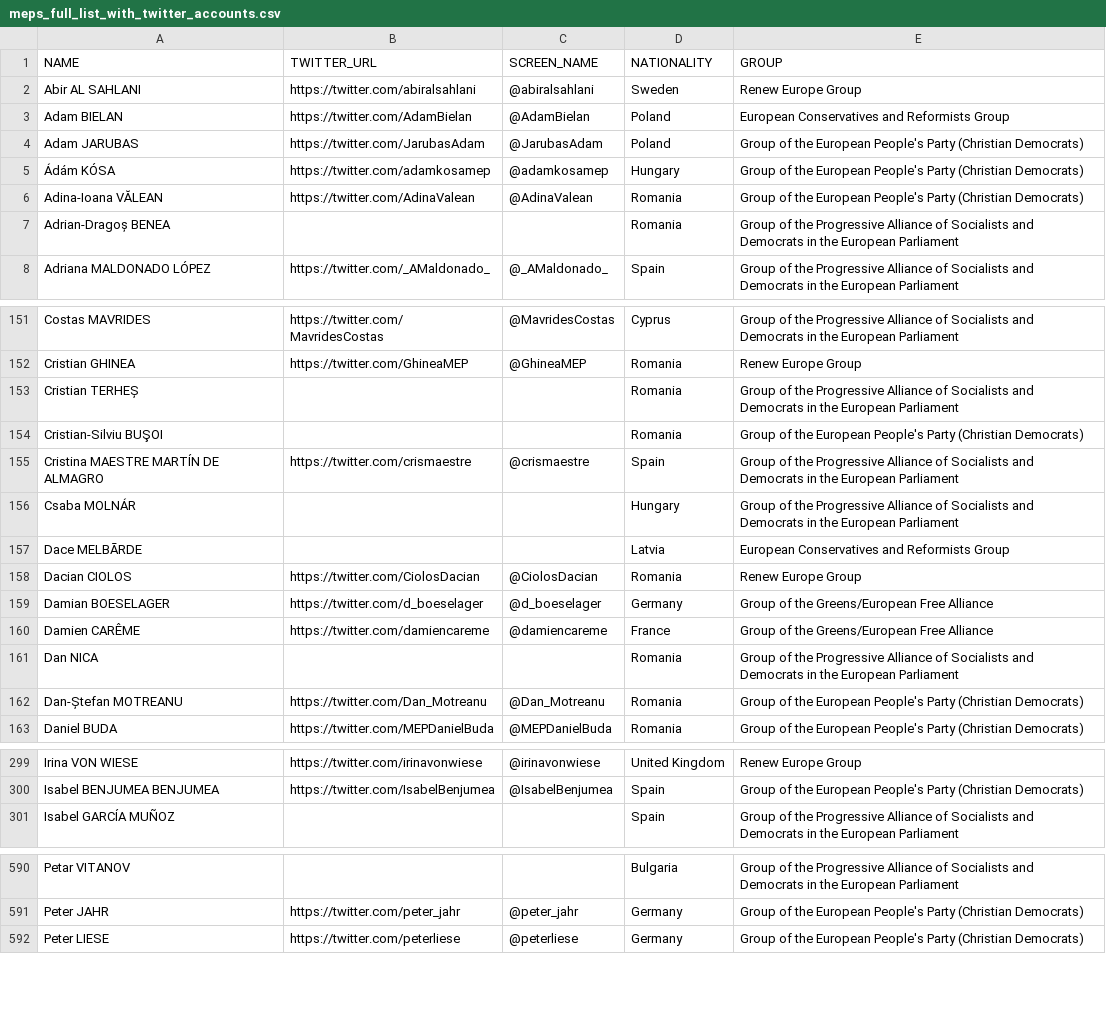
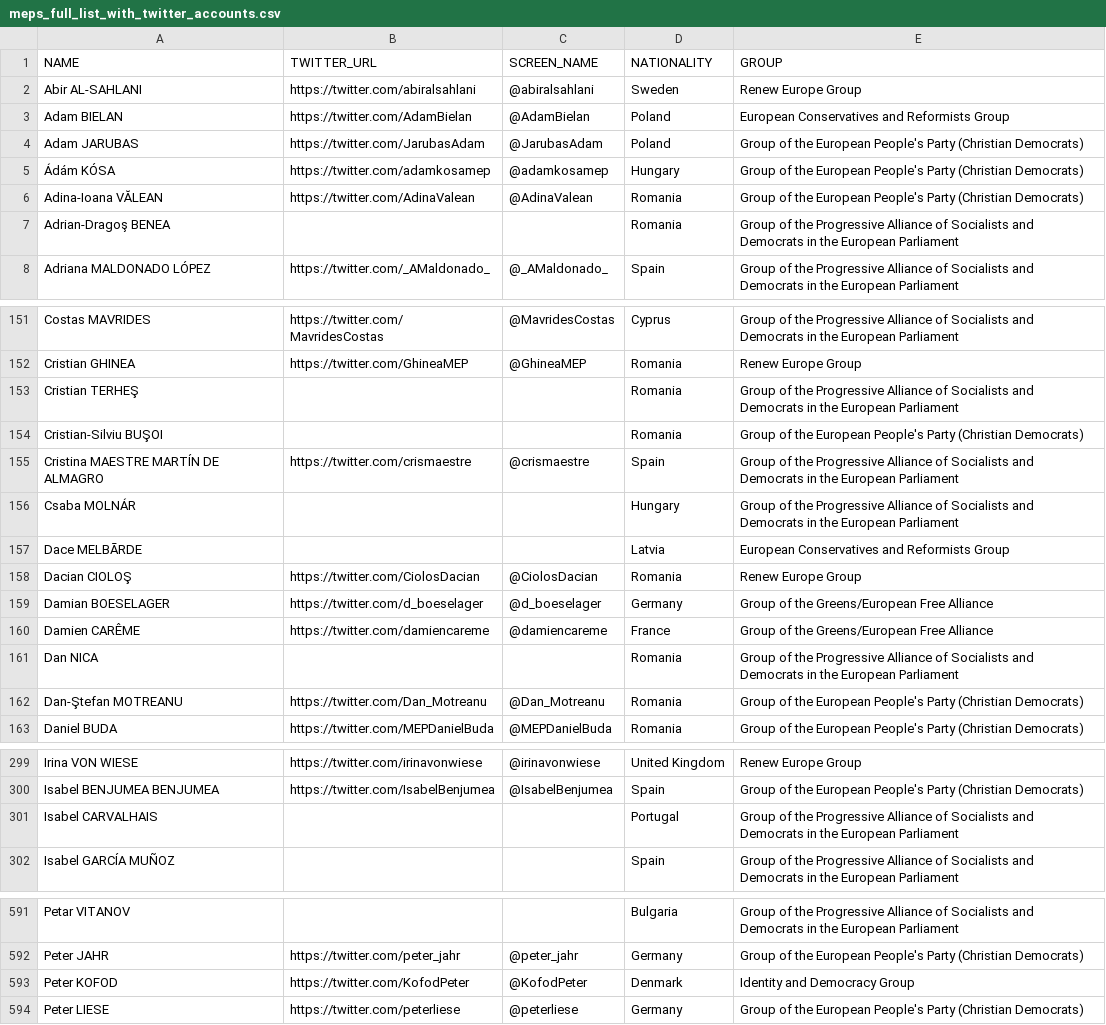
Before and after one commit to eliflab/European-Parliament-Open-Data, a CSV file: meps_full_list_with_twitter_accounts.csv, drawn as a sheet; only a part is shown, gaps mark what is left out; the diff covers the shown part only.

Commit message:
fix name and spelling (e.g. previously wrong character for Romanian ş) in line with XML published by EP

```diff
--- a/meps_full_list_with_twitter_accounts.csv
+++ b/meps_full_list_with_twitter_accounts.csv
@@ -1,3 +1,3 @@
 NAME,TWITTER_URL,SCREEN_NAME,NATIONALITY,GROUP
-Abir AL SAHLANI,https://twitter.com/abiralsahlani,@abiralsahlani,Sweden,Renew Europe Group
+Abir AL-SAHLANI,https://twitter.com/abiralsahlani,@abiralsahlani,Sweden,Renew Europe Group
 Adam BIELAN,https://twitter.com/AdamBielan,@AdamBielan,Poland,European Conservatives and Reformists Group
@@ -6,3 +6,3 @@ Adam JARUBAS,https://twitter.com/JarubasAdam,@JarubasAdam,Poland,Group of the Eu
 Adina-Ioana VĂLEAN,https://twitter.com/AdinaValean,@AdinaValean,Romania,Group of the European People's Party (Christian Democrats)
-Adrian-Dragoș BENEA,,,Romania,Group of the Progressive Alliance of Socialists and Democrats in the European Parliament
+Adrian-Dragoş BENEA,,,Romania,Group of the Progressive Alliance of Socialists and Democrats in the European Parliament
 Adriana MALDONADO LÓPEZ,https://twitter.com/_AMaldonado_,@_AMaldonado_,Spain,Group of the Progressive Alliance of Socialists and Democrats in the European Parliament
@@ -152,3 +152,3 @@ Costas MAVRIDES,https://twitter.com/MavridesCostas,@MavridesCostas,Cyprus,Group
 Cristian GHINEA,https://twitter.com/GhineaMEP,@GhineaMEP,Romania,Renew Europe Group
-Cristian TERHEȘ,,,Romania,Group of the Progressive Alliance of Socialists and Democrats in the European Parliament
+Cristian TERHEŞ,,,Romania,Group of the Progressive Alliance of Socialists and Democrats in the European Parliament
 Cristian-Silviu BUŞOI,,,Romania,Group of the European People's Party (Christian Democrats)
@@ -157,3 +157,3 @@ Csaba MOLNÁR,,,Hungary,Group of the Progressive Alliance of Socialists and Demo
 Dace MELBĀRDE,,,Latvia,European Conservatives and Reformists Group
-Dacian CIOLOS,https://twitter.com/CiolosDacian,@CiolosDacian,Romania,Renew Europe Group
+Dacian CIOLOŞ,https://twitter.com/CiolosDacian,@CiolosDacian,Romania,Renew Europe Group
 Damian BOESELAGER,https://twitter.com/d_boeselager,@d_boeselager,Germany,Group of the Greens/European Free Alliance
@@ -161,3 +161,3 @@ Damien CARÊME,https://twitter.com/damiencareme,@damiencareme,France,Group of th
 Dan NICA,,,Romania,Group of the Progressive Alliance of Socialists and Democrats in the European Parliament
-Dan-Ștefan MOTREANU,https://twitter.com/Dan_Motreanu,@Dan_Motreanu,Romania,Group of the European People's Party (Christian Democrats)
+Dan-Ştefan MOTREANU,https://twitter.com/Dan_Motreanu,@Dan_Motreanu,Romania,Group of the European People's Party (Christian Democrats)
 Daniel BUDA,https://twitter.com/MEPDanielBuda,@MEPDanielBuda,Romania,Group of the European People's Party (Christian Democrats)
@@ -300,2 +300,3 @@ Irina VON WIESE,https://twitter.com/irinavonwiese,@irinavonwiese,United Kingdom,
 Isabel BENJUMEA BENJUMEA,https://twitter.com/IsabelBenjumea,@IsabelBenjumea,Spain,Group of the European People's Party (Christian Democrats)
+Isabel CARVALHAIS,,,Portugal,Group of the Progressive Alliance of Socialists and Democrats in the European Parliament
 Isabel GARCÍA MUÑOZ,,,Spain,Group of the Progressive Alliance of Socialists and Democrats in the European Parliament
@@ -591,2 +592,3 @@ Petar VITANOV,,,Bulgaria,Group of the Progressive Alliance of Socialists and Dem
 Peter JAHR,https://twitter.com/peter_jahr,@peter_jahr,Germany,Group of the European People's Party (Christian Democrats)
+Peter KOFOD,https://twitter.com/KofodPeter,@KofodPeter,Denmark,Identity and Democracy Group
 Peter LIESE,https://twitter.com/peterliese,@peterliese,Germany,Group of the European People's Party (Christian Democrats)
```
Also changed, not shown: 22 edited cells elsewhere in this file.
